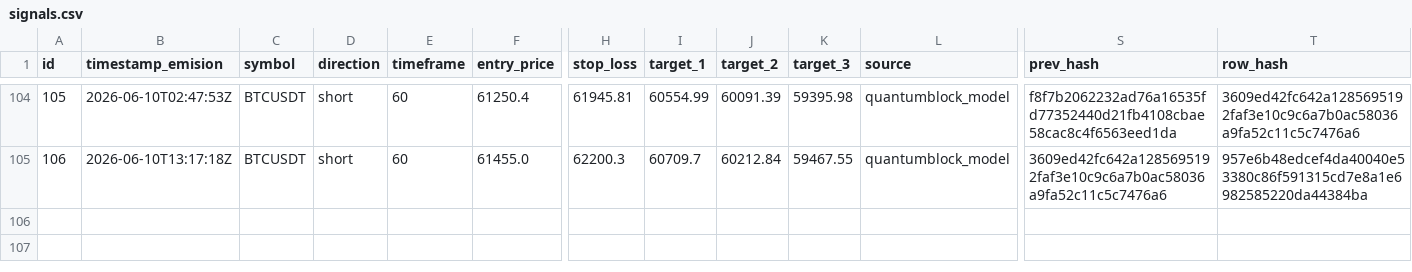
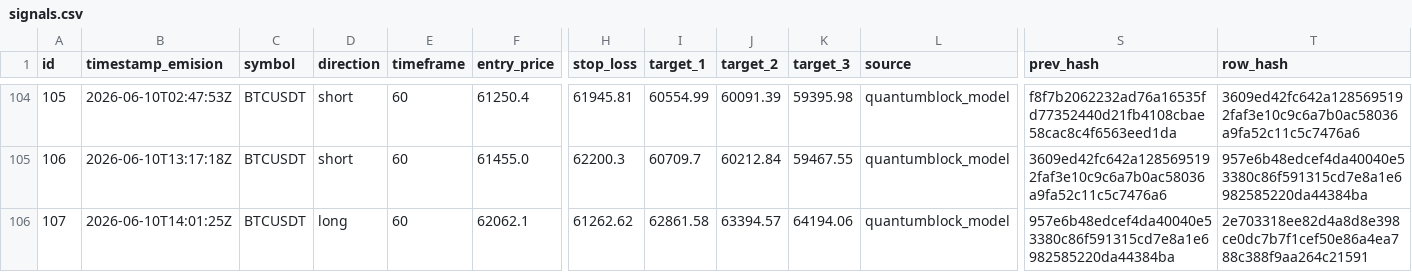
Before and after one commit to z3n3k4/quantumblock-track, a CSV file: signals.csv, drawn as a sheet; only a part is shown, gaps mark what is left out; rows hold the shown columns only; the diff names each change by its address in the sheet, - before the commit and + after, or states it on an @@ line.

```diff
--- a/signals.csv
+++ b/signals.csv
+row 106: 107 | 2026-06-10T14:01:25Z | BTCUSDT | long | 60 | 62062.1 | 61262.62 | 62861.58 | 63394.57 | 64194.06 | quantumblock_model | 957e6b48edcef4da40040e53380c86f591315cd7e8a1e6982585220da44384ba | 2e703318ee82d4a8d8e398ce0dc7b7f1cef50e86a4ea788c388f9aa264c21591
```
Also changed, not shown: 1 other file.
